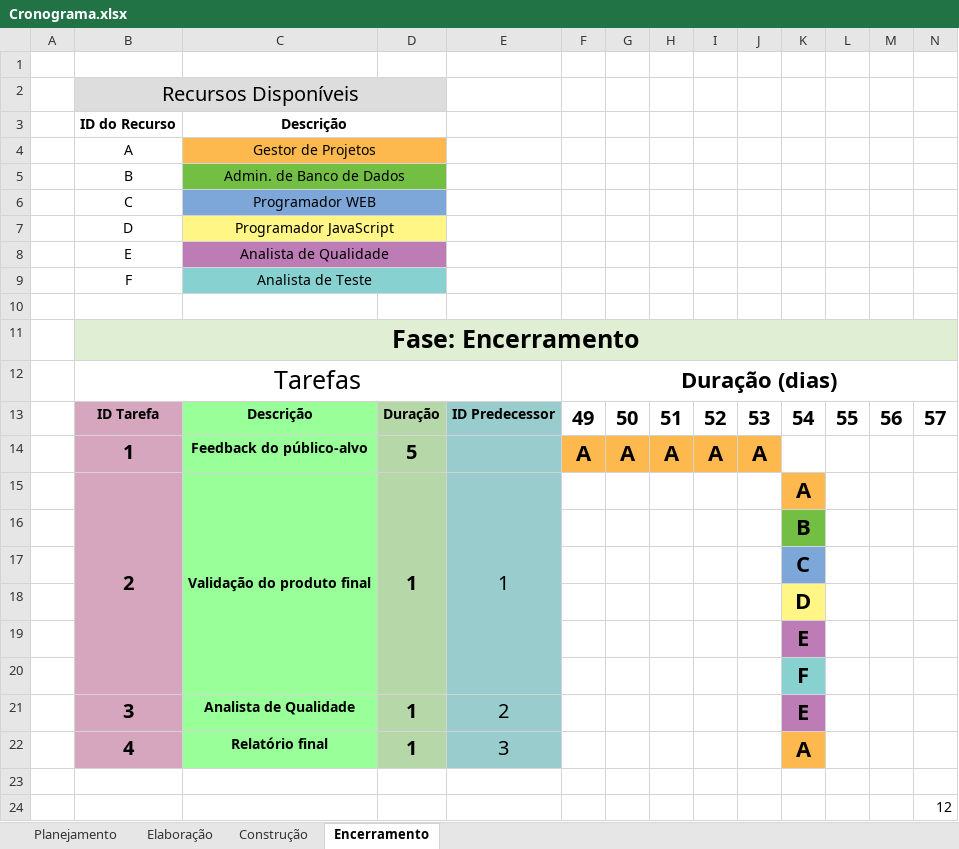
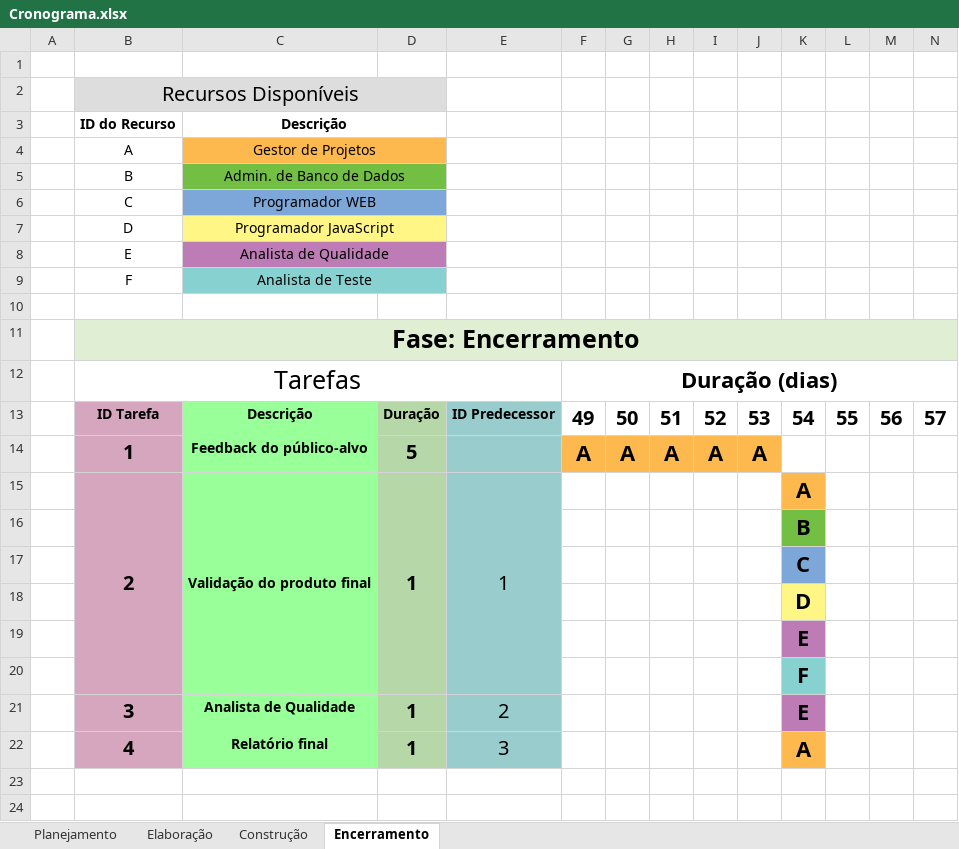
Before and after one commit to RafaelYon/Ficha-Limpa, an Excel workbook: Apresentaçao Final/Cronograma.xlsx, sheet Encerramento, drawn as a sheet; only a part is shown; values as stored, in another font and other column widths than the file's, no borders; rows hold the shown columns only; the diff names each change by its address in the sheet, - before the commit and + after, or states it on an @@ line.

Commit message:
Pequena falha no cronograma fixada.

```diff
--- a/Apresentaçao Final/Cronograma.xlsx (sheet Encerramento)
+++ b/Apresentaçao Final/Cronograma.xlsx (sheet Encerramento)
-row 23: (empty)
-row 24:  |  |  |  |  |  |  |  |  |  |  |  |  | 12
```
Also changed, not shown: 6 other files.
